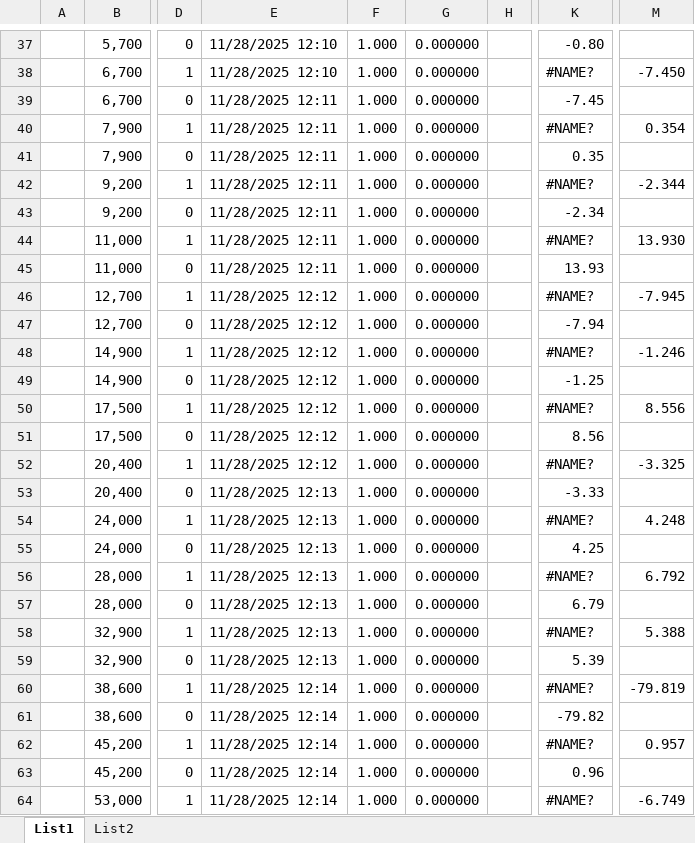
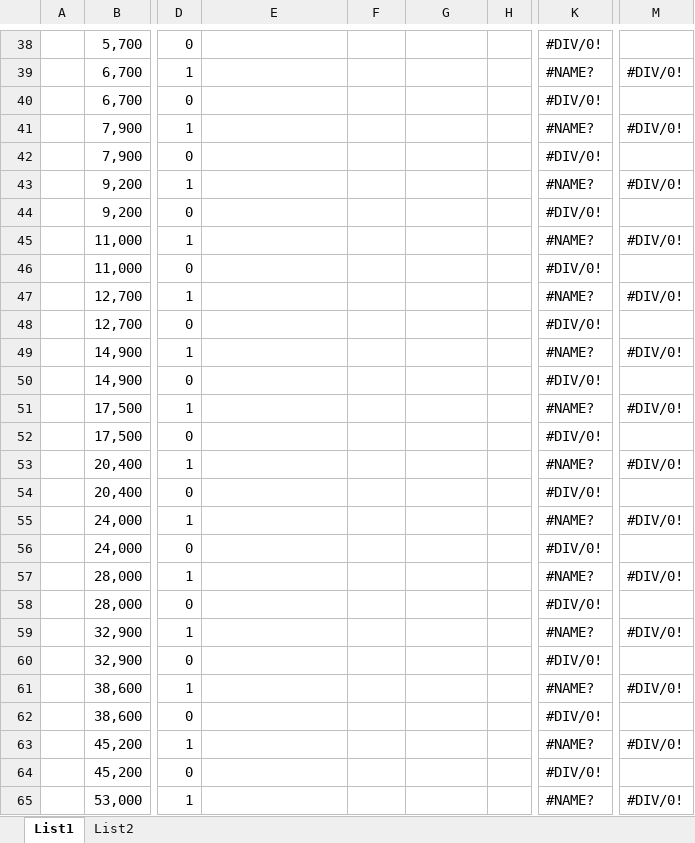
Before and after one commit to KaeroDot/WACsw, an Excel workbook: control_software/LV_source/Template/Example of CE meter template 4 MHz.xlsx, sheet List1, drawn as a sheet; only a part is shown, gaps mark what is left out; values as stored, in another font and other column widths than the file's, no cell formats; charts and pictures not drawn; addresses are those after the commit; the diff covers the shown part only; the diff names each change by its address in the sheet, - before the commit and + after, or states it on an @@ line.

```diff
--- a/control_software/LV_source/Template/Example of CE meter template 4 MHz.xlsx (sheet List1)
+++ b/control_software/LV_source/Template/Example of CE meter template 4 MHz.xlsx (sheet List1)
-E38:E39: 11/28/2025 12:10
+E38:E39: (empty)
-F38:F65: 1.000
+F38:F65: (empty)
-G38:G65: 0.000000
+G38:G65: (empty)
-K38: -0.80
+K38: #DIV/0!
-M39: -7.450
+M39: #DIV/0!
-E40:E46: 11/28/2025 12:11
+E40:E46: (empty)
-K40: -7.45
+K40: #DIV/0!
-M41: 0.354
+M41: #DIV/0!
-K42: 0.35
+K42: #DIV/0!
-M43: -2.344
+M43: #DIV/0!
-K44: -2.34
+K44: #DIV/0!
-M45: 13.930
+M45: #DIV/0!
-K46: 13.93
+K46: #DIV/0!
-E47:E53: 11/28/2025 12:12
+E47:E53: (empty)
-M47: -7.945
+M47: #DIV/0!
-K48: -7.94
+K48: #DIV/0!
-M49: -1.246
+M49: #DIV/0!
-K50: -1.25
+K50: #DIV/0!
-M51: 8.556
+M51: #DIV/0!
-K52: 8.56
+K52: #DIV/0!
-M53: -3.325
+M53: #DIV/0!
-E54:E60: 11/28/2025 12:13
+E54:E60: (empty)
-K54: -3.33
+K54: #DIV/0!
-M55: 4.248
+M55: #DIV/0!
-K56: 4.25
+K56: #DIV/0!
-M57: 6.792
+M57: #DIV/0!
-K58: 6.79
+K58: #DIV/0!
-M59: 5.388
+M59: #DIV/0!
-K60: 5.39
+K60: #DIV/0!
-E61:E65: 11/28/2025 12:14
+E61:E65: (empty)
-M61: -79.819
+M61: #DIV/0!
-K62: -79.82
+K62: #DIV/0!
-M63: 0.957
+M63: #DIV/0!
-K64: 0.96
+K64: #DIV/0!
-M65: -6.749
+M65: #DIV/0!
```
Also changed, not shown: 1 added row and 126 edited cells elsewhere in this sheet, cell formats, formulas that keep their value, charts or pictures, control_software/LV_source/Template/Example of CE meter template 4 MHz fast.xlsx.
